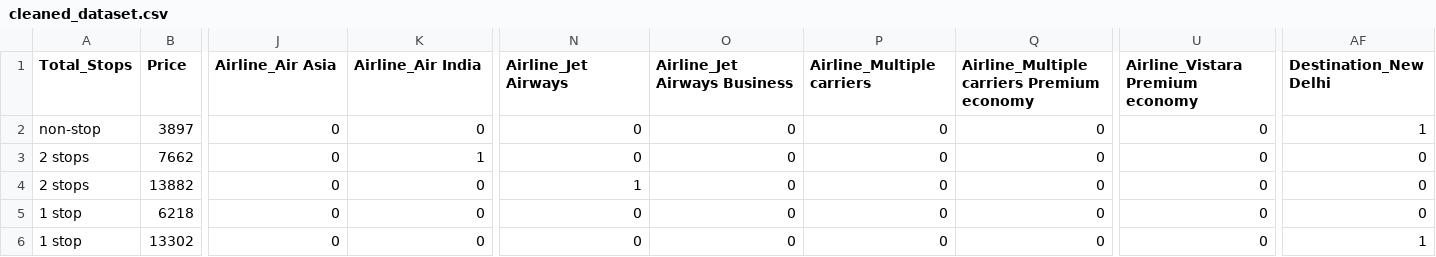
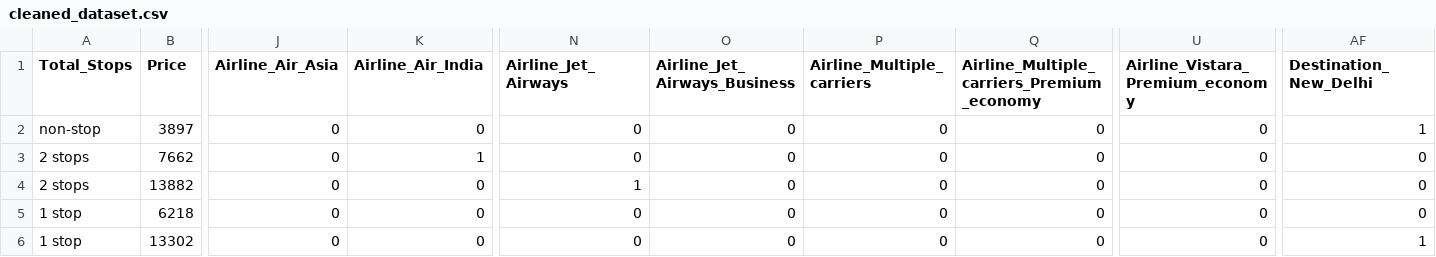
Before and after one commit to Ninjateen/FPP-INeuron, a CSV file: DATASET/cleaned_dataset/cleaned_dataset.csv, drawn as a sheet; only a part is shown, gaps mark what is left out; the diff names each change by its address in the sheet, - before the commit and + after, or states it on an @@ line.

```diff
--- a/DATASET/cleaned_dataset/cleaned_dataset.csv
+++ b/DATASET/cleaned_dataset/cleaned_dataset.csv
-J1: Airline_Air Asia
+J1: Airline_Air_Asia
-K1: Airline_Air India
+K1: Airline_Air_India
-N1: Airline_Jet Airways
+N1: Airline_Jet_Airways
-O1: Airline_Jet Airways Business
+O1: Airline_Jet_Airways_Business
-P1: Airline_Multiple carriers
+P1: Airline_Multiple_carriers
-Q1: Airline_Multiple carriers Premium economy
+Q1: Airline_Multiple_carriers_Premium_economy
-U1: Airline_Vistara Premium economy
+U1: Airline_Vistara_Premium_economy
-AF1: Destination_New Delhi
+AF1: Destination_New_Delhi
```
Also changed, not shown: 8 other files.
